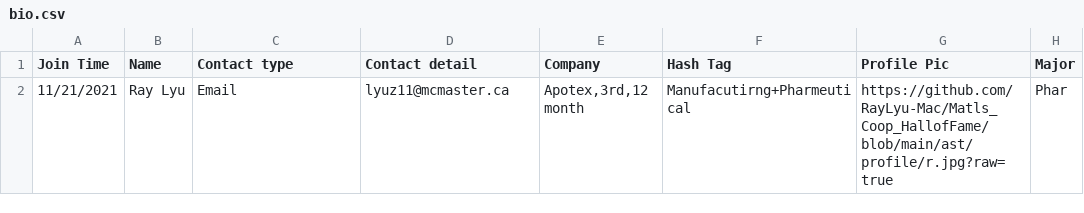
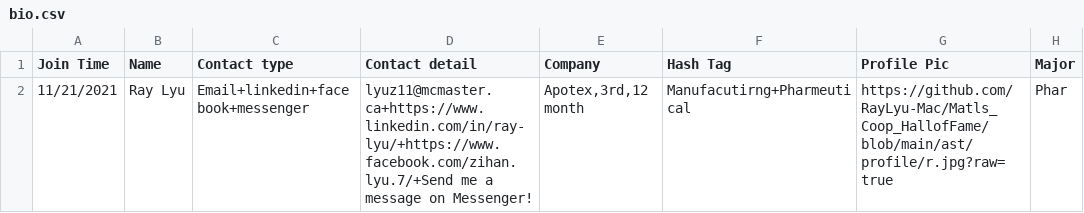
Before and after one commit to MacMSESociety/MacMSESociety.github.io, a CSV file: assets/ast/csv/bio.csv, drawn as a sheet; only a part is shown; the diff names each change by its address in the sheet, - before the commit and + after, or states it on an @@ line.

```diff
--- a/assets/ast/csv/bio.csv
+++ b/assets/ast/csv/bio.csv
-C2 (Contact type): Email
+C2 (Contact type): Email+linkedin+facebook+messenger
-D2 (Contact detail): lyuz11@mcmaster.ca
+D2 (Contact detail): lyuz11@mcmaster.ca+https://www.linkedin.com/in/ray-lyu/+https://www.facebook.com/zihan.lyu.7/+Send me a message on Messenger!
```
